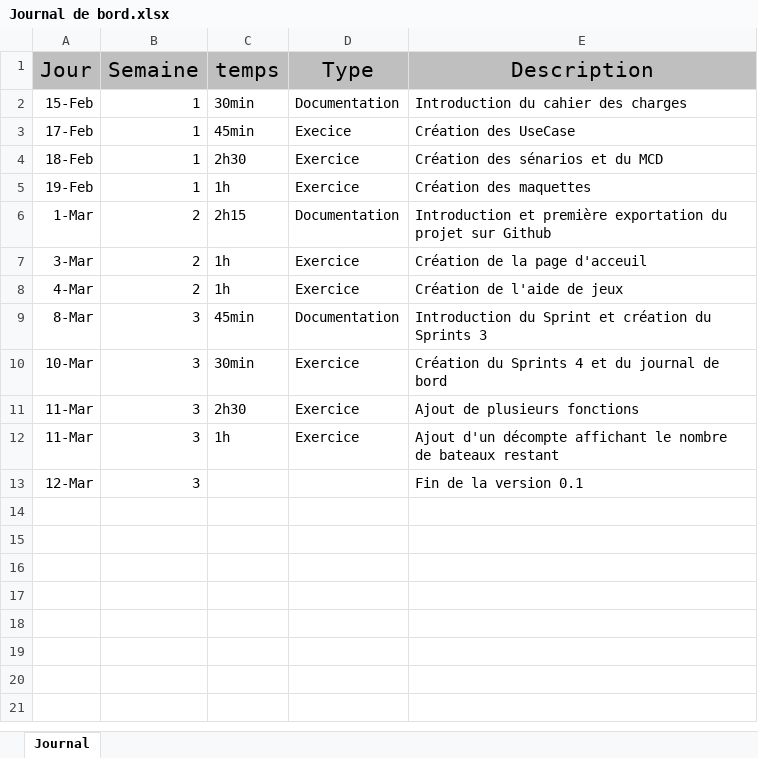
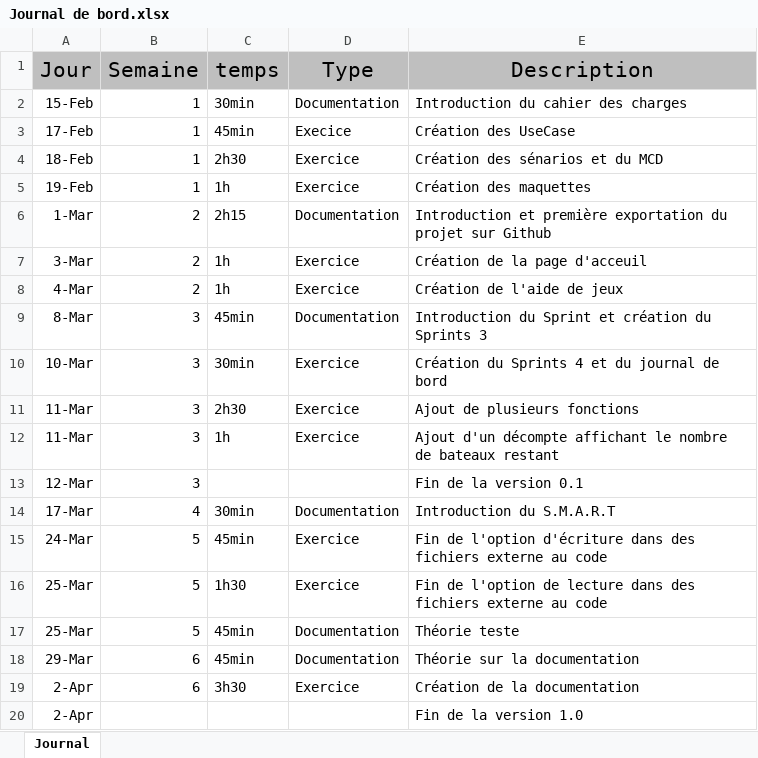
Before and after one commit to PierrotMetille/BatailleNaval, an Excel workbook: Documentation/Journal de bord.xlsx, sheet Journal, drawn as a sheet; values as stored, in another font and other column widths than the file's, no borders; the diff names each change by its address in the sheet, - before the commit and + after, or states it on an @@ line.

```diff
--- a/Documentation/Journal de bord.xlsx (sheet Journal)
+++ b/Documentation/Journal de bord.xlsx (sheet Journal)
+row 14: 17-Mar | 4 | 30min | Documentation | Introduction du S.M.A.R.T
+row 15: 24-Mar | 5 | 45min | Exercice | Fin de l'option d'écriture dans des fichiers externe au code
+row 16: 25-Mar | 5 | 1h30 | Exercice | Fin de l'option de lecture dans des fichiers externe au code
+row 17: 25-Mar | 5 | 45min | Documentation | Théorie teste
+row 18: 29-Mar | 6 | 45min | Documentation | Théorie sur la documentation
+row 19: 2-Apr | 6 | 3h30 | Exercice | Création de la documentation
+row 20: 2-Apr |  |  |  | Fin de la version 1.0
```
Also changed, not shown: Documentation/Journal de travail.xlsm, 5 other files.
